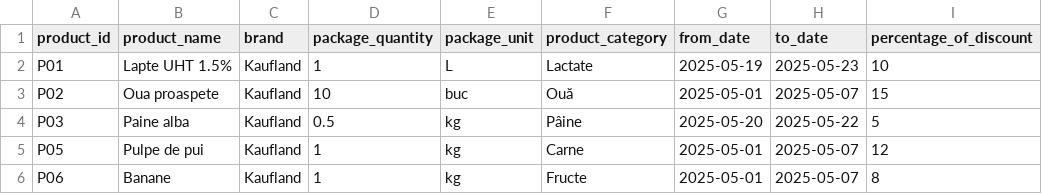
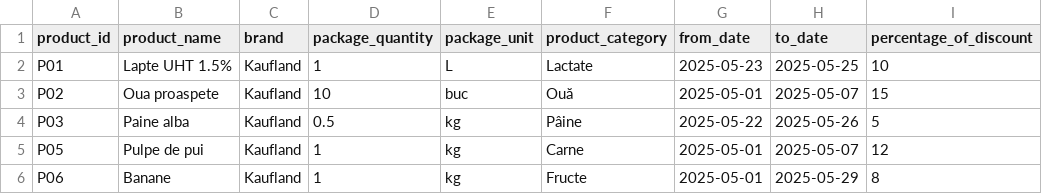
Before and after one commit to RolandSzB/priceComparator, a CSV file: src/main/resources/offers/kaufland_offers/kaufland_discount_20250523.csv (was src/main/resources/offers/kaufland_offers/kaufland_discount_20250520.csv), drawn as a sheet.

```diff
--- a/src/main/resources/offers/kaufland_offers/kaufland_discount_20250520.csv
+++ b/src/main/resources/offers/kaufland_offers/kaufland_discount_20250523.csv
@@ -1,6 +1,6 @@
 product_id,product_name,brand,package_quantity,package_unit,product_category,from_date,to_date,percentage_of_discount
-P01,Lapte UHT 1.5%,Kaufland,1,L,Lactate,2025-05-19,2025-05-23,10
+P01,Lapte UHT 1.5%,Kaufland,1,L,Lactate,2025-05-23,2025-05-25,10
 P02,Oua proaspete,Kaufland,10,buc,Ouă,2025-05-01,2025-05-07,15
-P03,Paine alba,Kaufland,0.5,kg,Pâine,2025-05-20,2025-05-22,5
+P03,Paine alba,Kaufland,0.5,kg,Pâine,2025-05-22,2025-05-26,5
 P05,Pulpe de pui,Kaufland,1,kg,Carne,2025-05-01,2025-05-07,12
-P06,Banane,Kaufland,1,kg,Fructe,2025-05-01,2025-05-07,8
+P06,Banane,Kaufland,1,kg,Fructe,2025-05-01,2025-05-29,8
```
Also changed, not shown: src/main/resources/offers/lidl_offers/lidl_discount_20250523.csv, src/main/resources/offers/penny_offers/penny_discount_20250523.csv, 6 other files.
